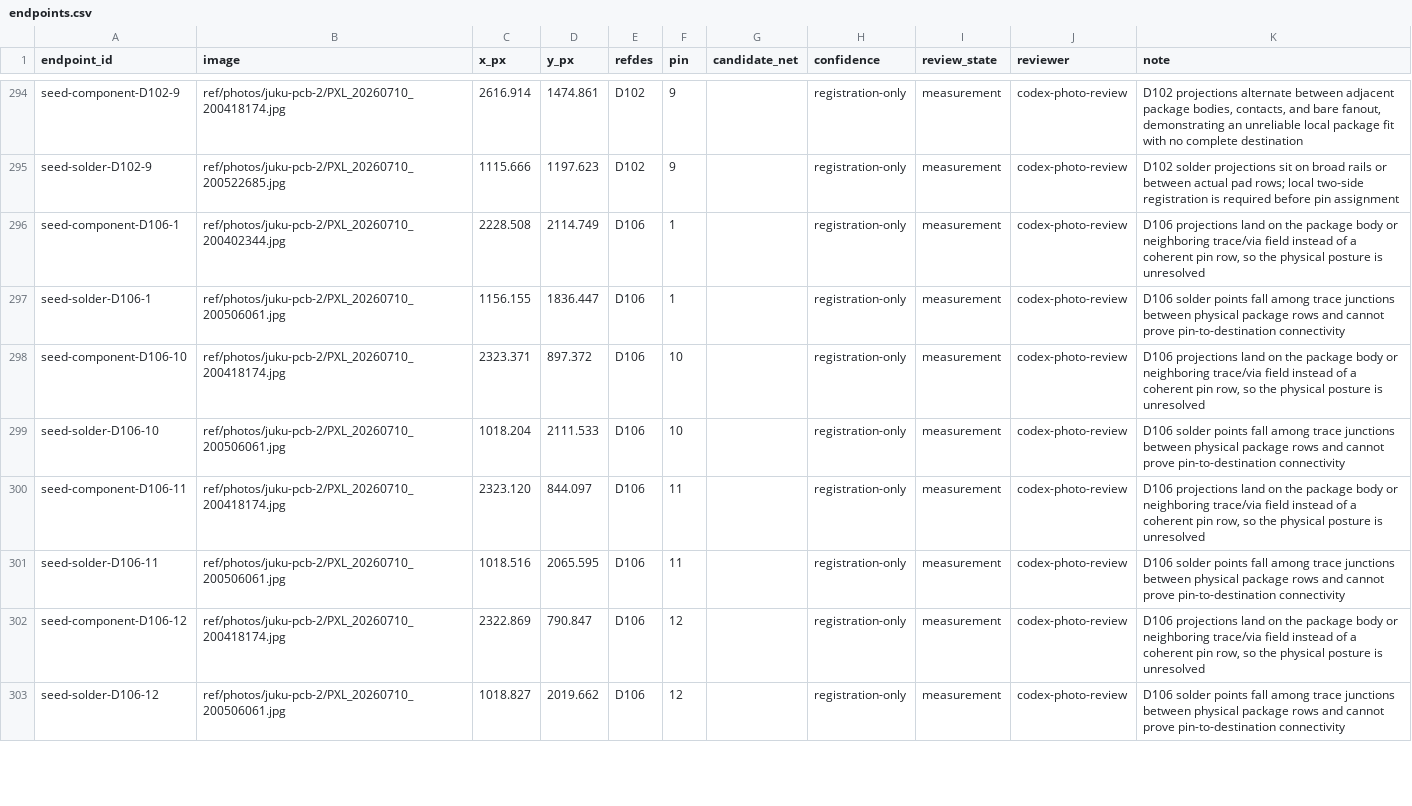
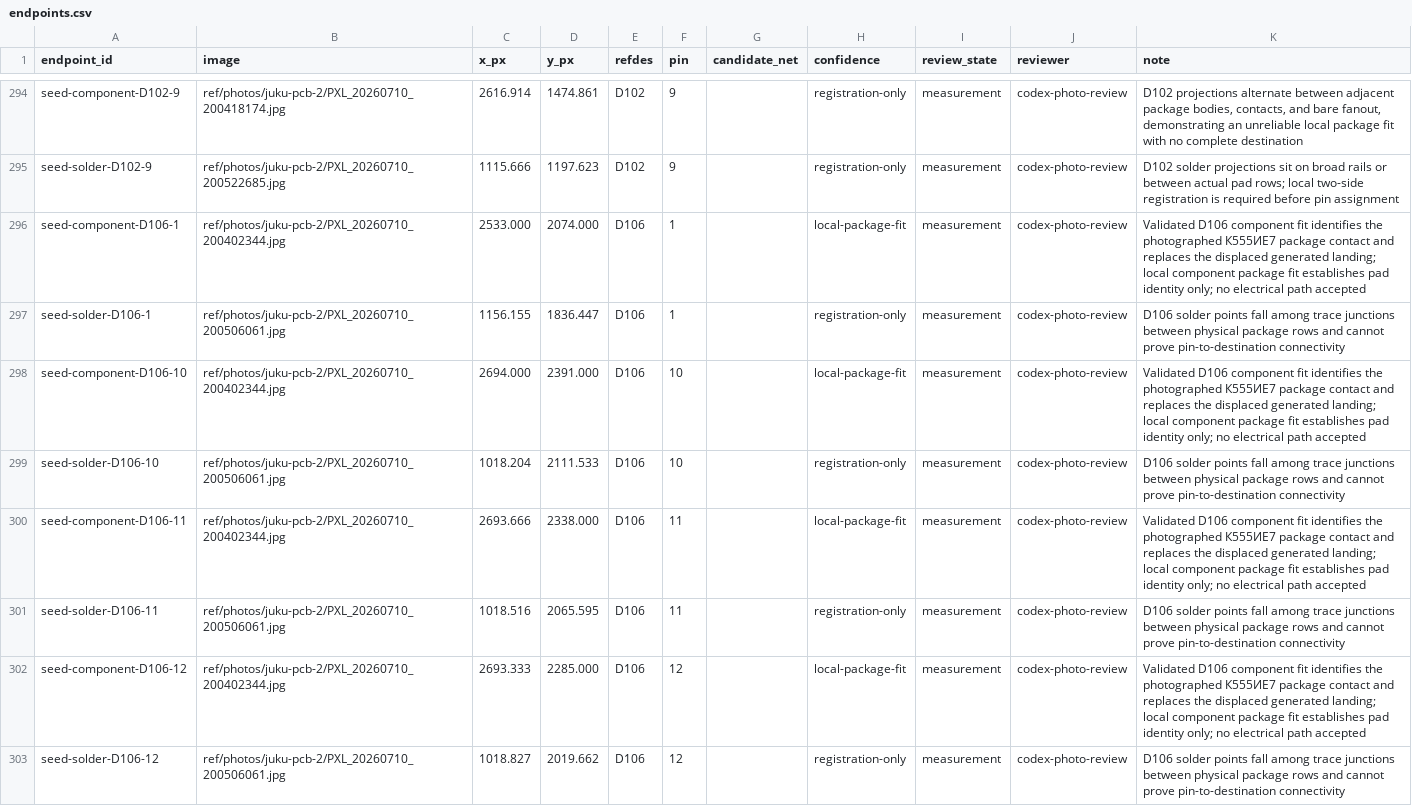
Before and after one commit to ddanila/8080-cosim, a CSV file: ref/photos/juku-pcb-2/endpoints.csv, drawn as a sheet; only a part is shown, gaps mark what is left out; the diff covers the shown part only.

Commit message:
Correct package fit identity to D106

```diff
--- a/ref/photos/juku-pcb-2/endpoints.csv
+++ b/ref/photos/juku-pcb-2/endpoints.csv
@@ -295,9 +295,9 @@ seed-component-D102-9,ref/photos/juku-pcb-2/PXL_20260710_200418174.jpg,2616.914,
 seed-solder-D102-9,ref/photos/juku-pcb-2/PXL_20260710_200522685.jpg,1115.666,1197.623,D102,9,,registration-only,measurement,codex-photo-review,D102 solder projections sit on broad rails or between actual pad rows; local two-side registration is required before pin assignment
-seed-component-D106-1,ref/photos/juku-pcb-2/PXL_20260710_200402344.jpg,2228.508,2114.749,D106,1,,registration-only,measurement,codex-photo-review,"D106 projections land on the package body or neighboring trace/via field instead of a coherent pin row, so the physical posture is unresolved"
+seed-component-D106-1,ref/photos/juku-pcb-2/PXL_20260710_200402344.jpg,2533.000,2074.000,D106,1,,local-package-fit,measurement,codex-photo-review,Validated D106 component fit identifies the photographed К555ИЕ7 package contact and replaces the displaced generated landing; local component package fit establishes pad identity only; no electrical path accepted
 seed-solder-D106-1,ref/photos/juku-pcb-2/PXL_20260710_200506061.jpg,1156.155,1836.447,D106,1,,registration-only,measurement,codex-photo-review,D106 solder points fall among trace junctions between physical package rows and cannot prove pin-to-destination connectivity
-seed-component-D106-10,ref/photos/juku-pcb-2/PXL_20260710_200418174.jpg,2323.371,897.372,D106,10,,registration-only,measurement,codex-photo-review,"D106 projections land on the package body or neighboring trace/via field instead of a coherent pin row, so the physical posture is unresolved"
+seed-component-D106-10,ref/photos/juku-pcb-2/PXL_20260710_200402344.jpg,2694.000,2391.000,D106,10,,local-package-fit,measurement,codex-photo-review,Validated D106 component fit identifies the photographed К555ИЕ7 package contact and replaces the displaced generated landing; local component package fit establishes pad identity only; no electrical path accepted
 seed-solder-D106-10,ref/photos/juku-pcb-2/PXL_20260710_200506061.jpg,1018.204,2111.533,D106,10,,registration-only,measurement,codex-photo-review,D106 solder points fall among trace junctions between physical package rows and cannot prove pin-to-destination connectivity
-seed-component-D106-11,ref/photos/juku-pcb-2/PXL_20260710_200418174.jpg,2323.120,844.097,D106,11,,registration-only,measurement,codex-photo-review,"D106 projections land on the package body or neighboring trace/via field instead of a coherent pin row, so the physical posture is unresolved"
+seed-component-D106-11,ref/photos/juku-pcb-2/PXL_20260710_200402344.jpg,2693.666,2338.000,D106,11,,local-package-fit,measurement,codex-photo-review,Validated D106 component fit identifies the photographed К555ИЕ7 package contact and replaces the displaced generated landing; local component package fit establishes pad identity only; no electrical path accepted
 seed-solder-D106-11,ref/photos/juku-pcb-2/PXL_20260710_200506061.jpg,1018.516,2065.595,D106,11,,registration-only,measurement,codex-photo-review,D106 solder points fall among trace junctions between physical package rows and cannot prove pin-to-destination connectivity
-seed-component-D106-12,ref/photos/juku-pcb-2/PXL_20260710_200418174.jpg,2322.869,790.847,D106,12,,registration-only,measurement,codex-photo-review,"D106 projections land on the package body or neighboring trace/via field instead of a coherent pin row, so the physical posture is unresolved"
+seed-component-D106-12,ref/photos/juku-pcb-2/PXL_20260710_200402344.jpg,2693.333,2285.000,D106,12,,local-package-fit,measurement,codex-photo-review,Validated D106 component fit identifies the photographed К555ИЕ7 package contact and replaces the displaced generated landing; local component package fit establishes pad identity only; no electrical path accepted
 seed-solder-D106-12,ref/photos/juku-pcb-2/PXL_20260710_200506061.jpg,1018.827,2019.662,D106,12,,registration-only,measurement,codex-photo-review,D106 solder points fall among trace junctions between physical package rows and cannot prove pin-to-destination connectivity
```
Also changed, not shown: 97 edited cells elsewhere in this file, 6 other files.
